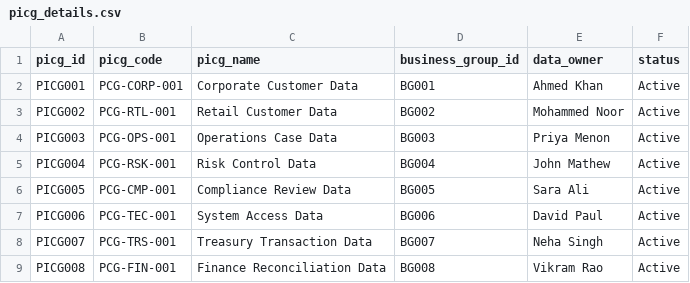
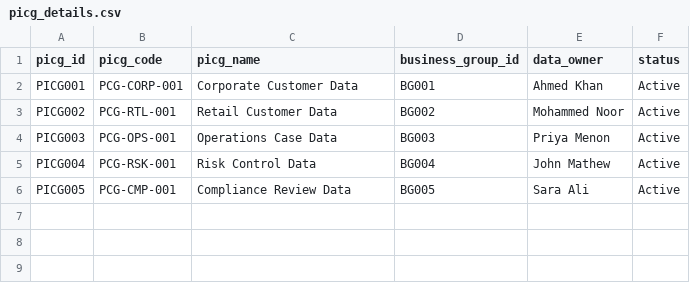
Before and after one commit to imrahulraj33/enterprise-banking-ops-fabric-powerbi, a CSV file: data/raw/picg_details.csv, drawn as a sheet; the diff names each change by its address in the sheet, - before the commit and + after, or states it on an @@ line.

```diff
--- a/data/raw/picg_details.csv
+++ b/data/raw/picg_details.csv
-row 7: PICG006 | PCG-TEC-001 | System Access Data | BG006 | David Paul | Active
-row 8: PICG007 | PCG-TRS-001 | Treasury Transaction Data | BG007 | Neha Singh | Active
-row 9: PICG008 | PCG-FIN-001 | Finance Reconciliation Data | BG008 | Vikram Rao | Active
```
Also changed, not shown: data/raw/approval_workflow.csv, data/raw/audit_log.csv, 3 other files.
